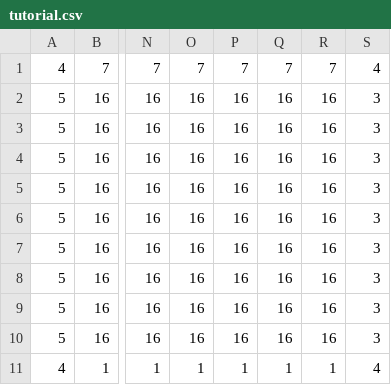
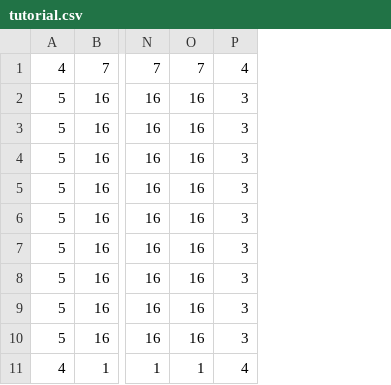
Before and after one commit to tw4706/FICGameJam_2026, a CSV file: FICGameJam_2026/data/CSV/tutorial.csv, drawn as a sheet; only a part is shown, gaps mark what is left out; the diff names each change by its address in the sheet, - before the commit and + after, or states it on an @@ line.

```diff
--- a/FICGameJam_2026/data/CSV/tutorial.csv
+++ b/FICGameJam_2026/data/CSV/tutorial.csv
-column P, rows 1-11: 7 | 16 | 16 | 16 | 16 | 16 | 16 | 16 | 16 | 16 | 1
-column Q, rows 1-11: 7 | 16 | 16 | 16 | 16 | 16 | 16 | 16 | 16 | 16 | 1
-column R, rows 1-11: 7 | 16 | 16 | 16 | 16 | 16 | 16 | 16 | 16 | 16 | 1
```
Also changed, not shown: FICGameJam_2026/data/CSV/stage1.csv, 21 other files.
